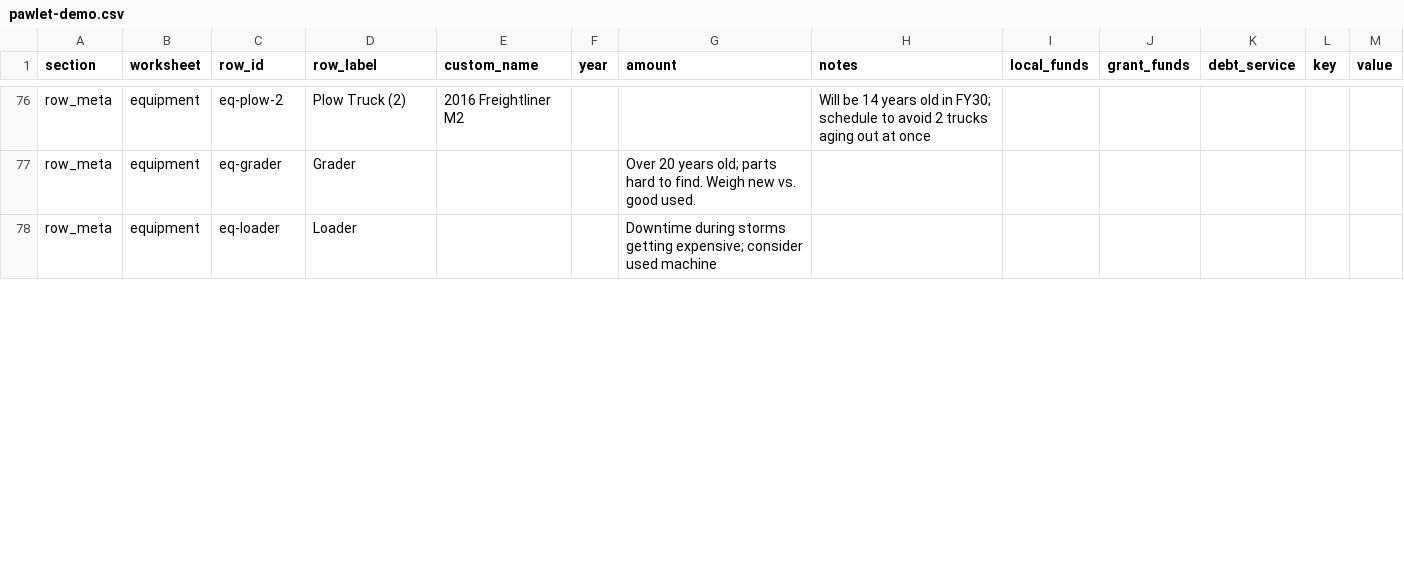
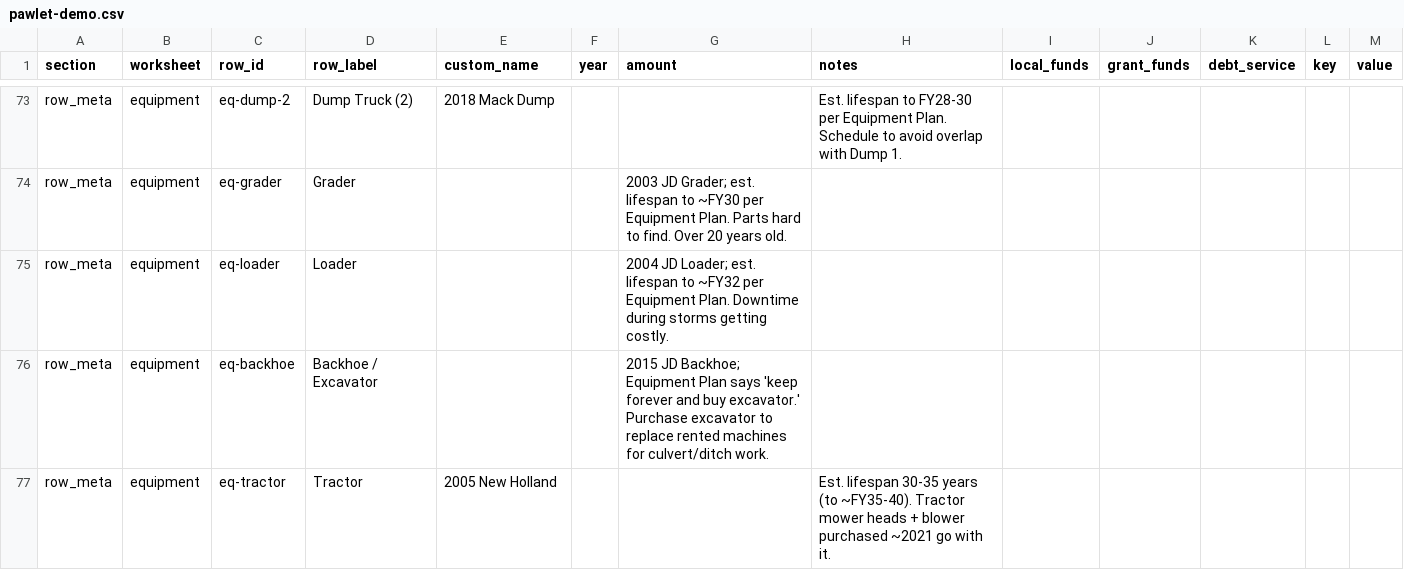
Before and after one commit to VERSO-UVM/vermont-cip-tool, a CSV file: samples/pawlet-demo.csv, drawn as a sheet; only a part is shown, gaps mark what is left out; addresses are those after the commit; the diff covers the shown part only; the diff names each change by its address in the sheet, - before the commit and + after, or states it on an @@ line.

```diff
--- a/samples/pawlet-demo.csv
+++ b/samples/pawlet-demo.csv
-C73 (row_id): eq-plow-2
+C73 (row_id): eq-dump-2
-D73 (row_label): Plow Truck (2)
+D73 (row_label): Dump Truck (2)
-E73 (custom_name): 2016 Freightliner M2
+E73 (custom_name): 2018 Mack Dump
-H73 (notes): Will be 14 years old in FY30; schedule to avoid 2 trucks aging out at once
+H73 (notes): Est. lifespan to FY28-30 per Equipment Plan. Schedule to avoid overlap with Dump 1.
-G74 (amount): Over 20 years old; parts hard to find. Weigh new vs. good used.
+G74 (amount): 2003 JD Grader; est. lifespan to ~FY30 per Equipment Plan. Parts hard to find. Over 20 years old.
-G75 (amount): Downtime during storms getting expensive; consider used machine
+G75 (amount): 2004 JD Loader; est. lifespan to ~FY32 per Equipment Plan. Downtime during storms getting costly.
+row 76: row_meta | equipment | eq-backhoe | Backhoe / Excavator |  |  | 2015 JD Backhoe; Equipment Plan says 'keep forever and buy excavator.' Purchase excavator to replace rented machines for culvert/ditch work.
+row 77: row_meta | equipment | eq-tractor | Tractor | 2005 New Holland |  |  | Est. lifespan 30-35 years (to ~FY35-40). Tractor mower heads + blower purchased ~2021 go with it.
```
Also changed, not shown: 5 added rows, 8 removed rows and 88 edited cells elsewhere in this file, 1 other file.
